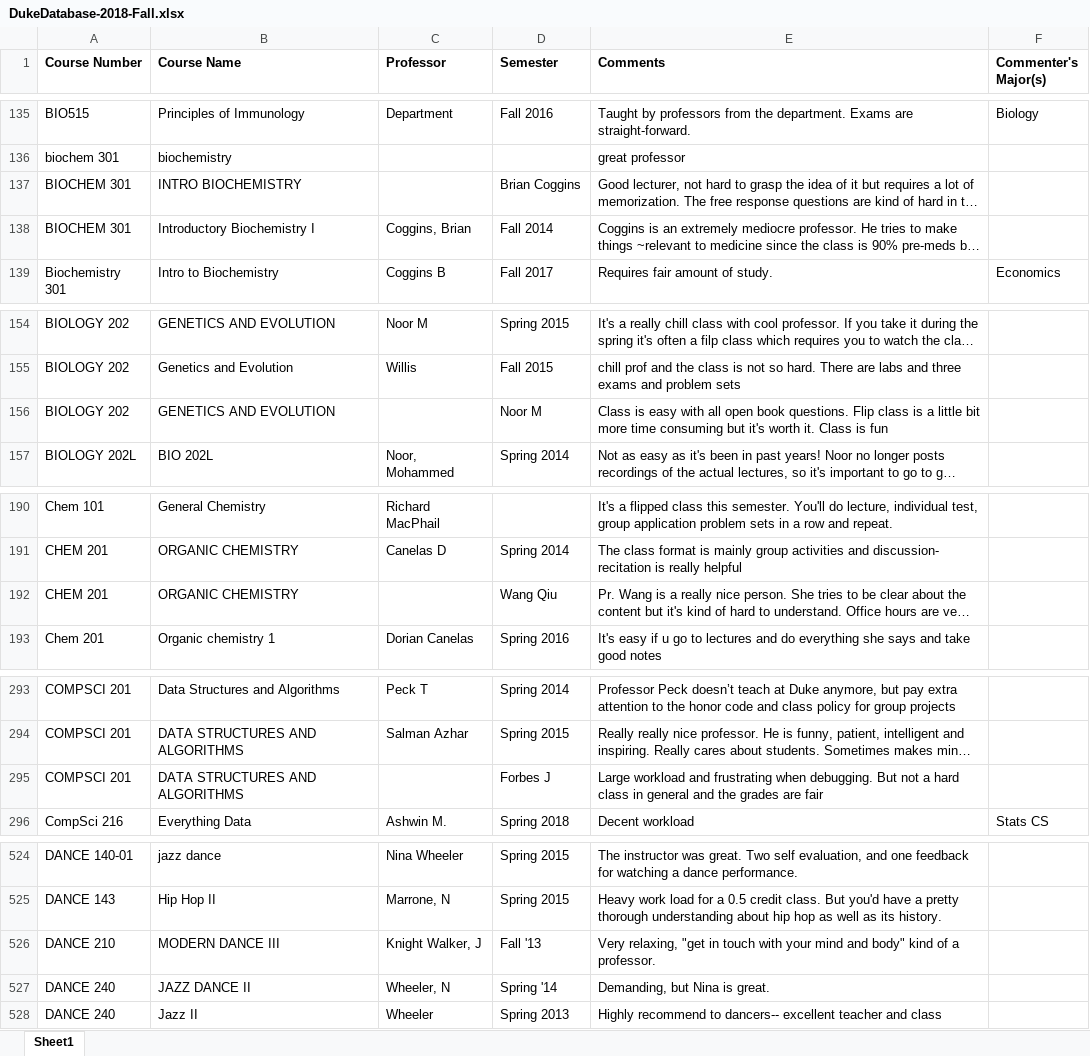
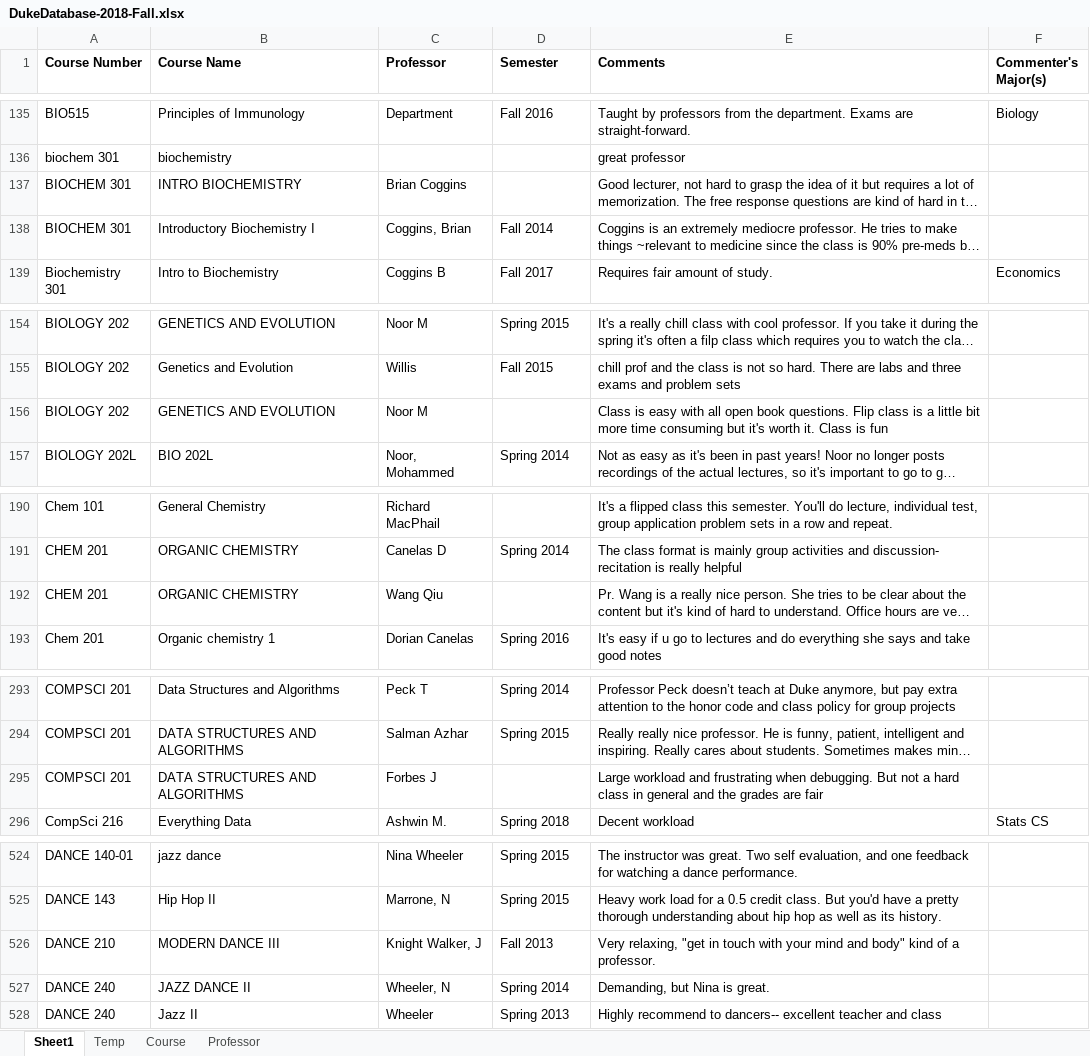
Before and after one commit to eddieyang97/BookbagHelper, an Excel workbook: DukeDatabase-2018-Fall.xlsx, sheet Sheet1, drawn as a sheet; only a part is shown, gaps mark what is left out; long unchanged cells end in …; values as stored, in another font and other column widths than the file's, no borders; the diff covers the shown part only; the diff names each change by its address in the sheet, - before the commit and + after, or states it on an @@ line.

```diff
--- a/DukeDatabase-2018-Fall.xlsx (sheet Sheet1)
+++ b/DukeDatabase-2018-Fall.xlsx (sheet Sheet1)
+sheet tab: Temp
+sheet tab: Course
+sheet tab: Professor
-C137 (Professor): (empty)
+C137 (Professor): Brian Coggins
-D137 (Semester): Brian Coggins
+D137 (Semester): (empty)
-C156 (Professor): (empty)
+C156 (Professor): Noor M
-D156 (Semester): Noor M
+D156 (Semester): (empty)
-C192 (Professor): (empty)
+C192 (Professor): Wang Qiu
-D192 (Semester): Wang Qiu
+D192 (Semester): (empty)
-C295 (Professor): (empty)
+C295 (Professor): Forbes J
-D295 (Semester): Forbes J
+D295 (Semester): (empty)
-D526 (Semester): Fall '13
+D526 (Semester): Fall 2013
-D527 (Semester): Spring '14
+D527 (Semester): Spring 2014
```
Also changed, not shown: 3 edited cells elsewhere in this sheet.
